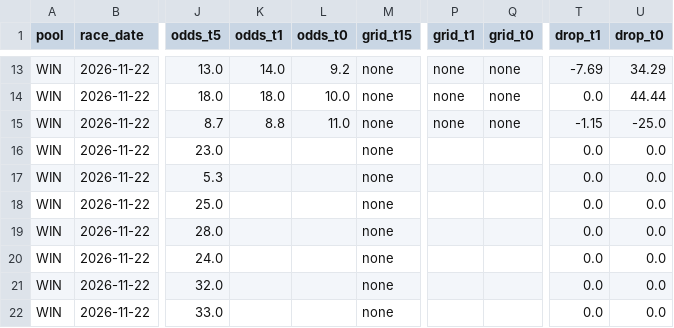
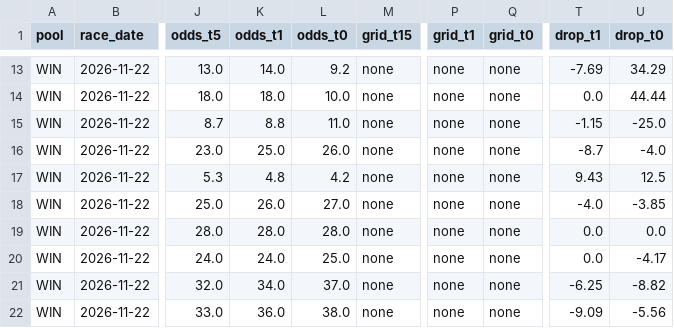
Before and after one commit to readbarapp/jc-strategy, a CSV file: data/odds_board.csv, drawn as a sheet; only a part is shown, gaps mark what is left out; the diff covers the shown part only; the diff names each change by its address in the sheet, - before the commit and + after, or states it on an @@ line.

```diff
--- a/data/odds_board.csv
+++ b/data/odds_board.csv
-K16 (odds_t1): (empty)
+K16 (odds_t1): 25.0
-L16 (odds_t0): (empty)
+L16 (odds_t0): 26.0
-P16:P22 (grid_t1): (empty)
+P16:P22 (grid_t1): none
-Q16:Q22 (grid_t0): (empty)
+Q16:Q22 (grid_t0): none
-T16 (drop_t1): 0.0
+T16 (drop_t1): -8.7
-U16 (drop_t0): 0.0
+U16 (drop_t0): -4.0
-K17 (odds_t1): (empty)
+K17 (odds_t1): 4.8
-L17 (odds_t0): (empty)
+L17 (odds_t0): 4.2
-T17 (drop_t1): 0.0
+T17 (drop_t1): 9.43
-U17 (drop_t0): 0.0
+U17 (drop_t0): 12.5
-K18 (odds_t1): (empty)
+K18 (odds_t1): 26.0
-L18 (odds_t0): (empty)
+L18 (odds_t0): 27.0
-T18 (drop_t1): 0.0
+T18 (drop_t1): -4.0
-U18 (drop_t0): 0.0
+U18 (drop_t0): -3.85
-K19 (odds_t1): (empty)
+K19 (odds_t1): 28.0
-L19 (odds_t0): (empty)
+L19 (odds_t0): 28.0
-K20 (odds_t1): (empty)
+K20 (odds_t1): 24.0
-L20 (odds_t0): (empty)
+L20 (odds_t0): 25.0
-U20 (drop_t0): 0.0
+U20 (drop_t0): -4.17
-K21 (odds_t1): (empty)
+K21 (odds_t1): 34.0
-L21 (odds_t0): (empty)
+L21 (odds_t0): 37.0
-T21 (drop_t1): 0.0
+T21 (drop_t1): -6.25
-U21 (drop_t0): 0.0
+U21 (drop_t0): -8.82
-K22 (odds_t1): (empty)
+K22 (odds_t1): 36.0
-L22 (odds_t0): (empty)
+L22 (odds_t0): 38.0
-T22 (drop_t1): 0.0
+T22 (drop_t1): -9.09
-U22 (drop_t0): 0.0
+U22 (drop_t0): -5.56
```
Also changed, not shown: 36 edited cells elsewhere in this file, data/odds_snapshots.csv, data/win_board.csv, 11 other files.
